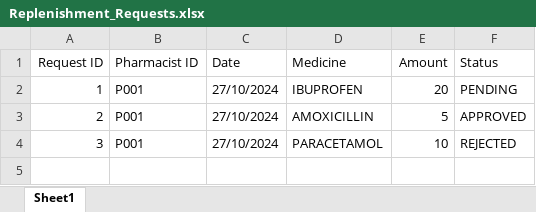
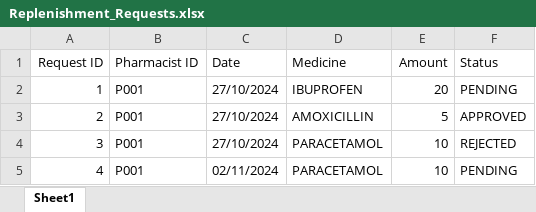
Before and after one commit to theresatree/SC2002, an Excel workbook: sc2002/src/main/resources/Replenishment_Requests.xlsx, sheet Sheet1, drawn as a sheet; values as stored, in another font and other column widths than the file's, no borders; the diff names each change by its address in the sheet, - before the commit and + after, or states it on an @@ line.

```diff
--- a/sc2002/src/main/resources/Replenishment_Requests.xlsx (sheet Sheet1)
+++ b/sc2002/src/main/resources/Replenishment_Requests.xlsx (sheet Sheet1)
+row 5: 4 | P001 | 02/11/2024 | PARACETAMOL | 10 | PENDING
```
Also changed, not shown: sc2002/src/main/resources/Appointment_Outcomes.xlsx, sc2002/src/main/resources/Medicine_List.xlsx, 53 other files.
